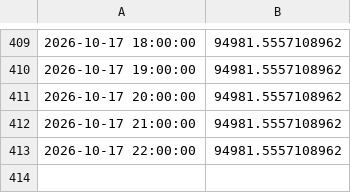
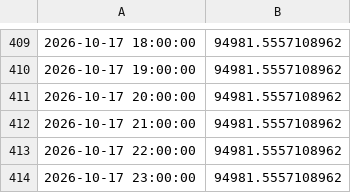
Before and after one commit to theoeenh/tf, a CSV file: paper/C/equity.csv, drawn as a sheet; only a part is shown, gaps mark what is left out; the diff names each change by its address in the sheet, - before the commit and + after, or states it on an @@ line.

Commit message:
Paper account C 2026-10-18 00:25 UTC

```diff
--- a/paper/C/equity.csv
+++ b/paper/C/equity.csv
+row 414: 2026-10-17 23:00:00 | 94981.5557108962
```
Also changed, not shown: 1 other file.
